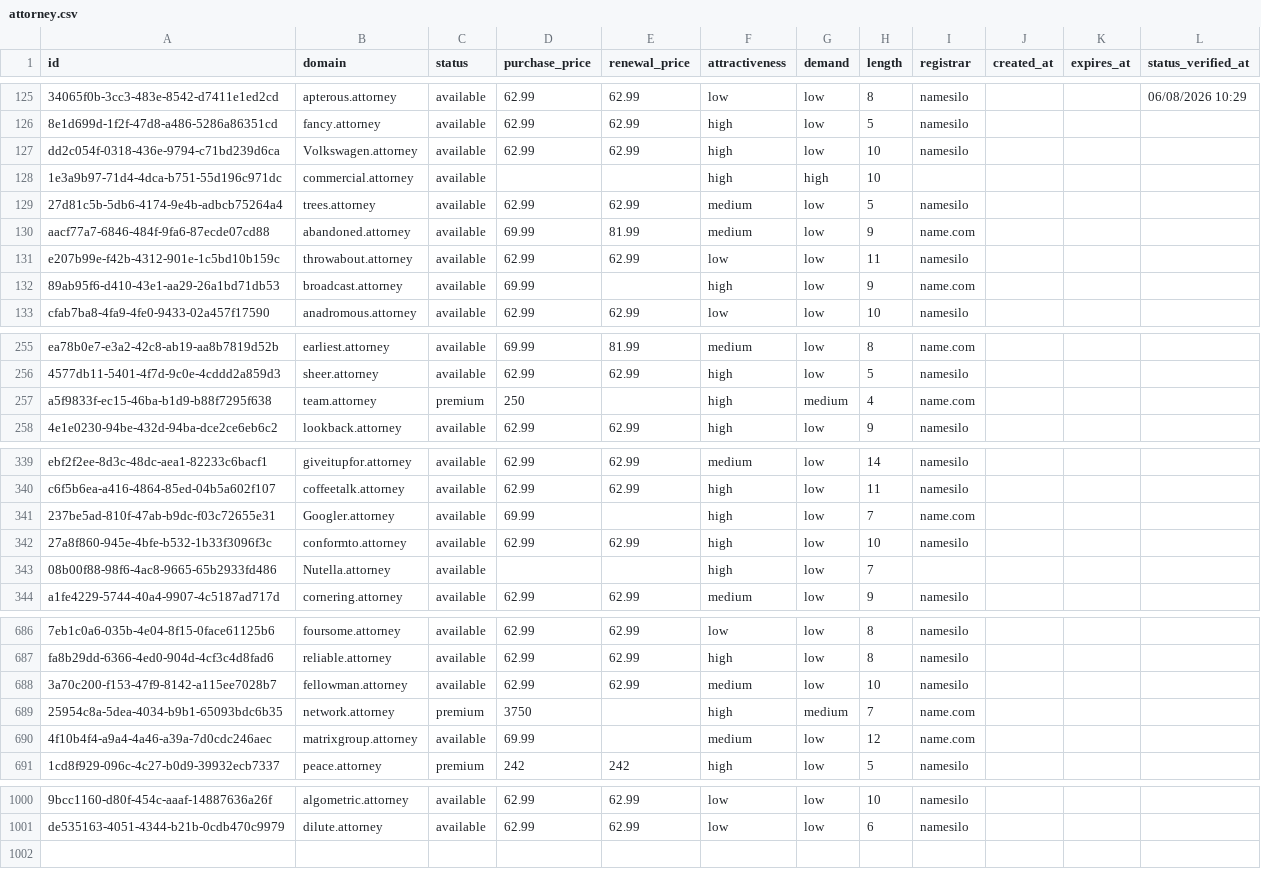
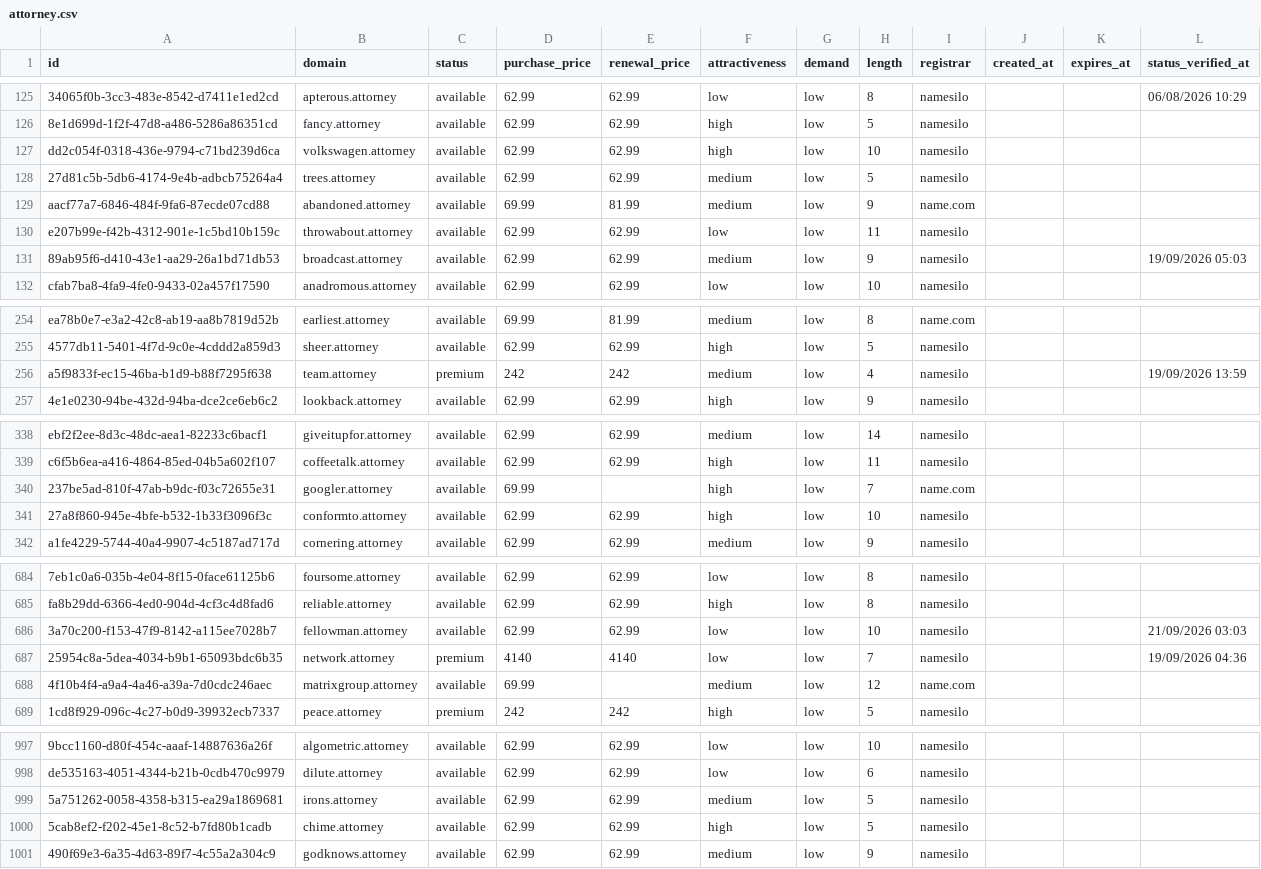
Before and after one commit to UniqueDomains/attorney-oneword-domains, a CSV file: attorney.csv, drawn as a sheet; only a part is shown, gaps mark what is left out; removed rows and columns are numbered as before the commit, all else as after; the diff covers the shown part only; the diff names each change by its address in the sheet, - before the commit and + after, or states it on an @@ line.

Commit message:
Domains update

```diff
--- a/attorney.csv
+++ b/attorney.csv
-B127 (domain): Volkswagen.attorney
+B127 (domain): volkswagen.attorney
-row 128: 1e3a9b97-71d4-4dca-b751-55d196c971dc | commercial.attorney | available |  |  | high | high | 10
-D131 (purchase_price): 69.99
+D131 (purchase_price): 62.99
-E131 (renewal_price): (empty)
+E131 (renewal_price): 62.99
-F131 (attractiveness): high
+F131 (attractiveness): medium
-I131 (registrar): name.com
+I131 (registrar): namesilo
-L131 (status_verified_at): (empty)
+L131 (status_verified_at): 19/09/2026 05:03
-D256 (purchase_price): 250
+D256 (purchase_price): 242
-E256 (renewal_price): (empty)
+E256 (renewal_price): 242
-F256 (attractiveness): high
+F256 (attractiveness): medium
-G256 (demand): medium
+G256 (demand): low
-I256 (registrar): name.com
+I256 (registrar): namesilo
-L256 (status_verified_at): (empty)
+L256 (status_verified_at): 19/09/2026 13:59
-B340 (domain): Googler.attorney
+B340 (domain): googler.attorney
-row 343: 08b00f88-98f6-4ac8-9665-65b2933fd486 | Nutella.attorney | available |  |  | high | low | 7
-F686 (attractiveness): medium
+F686 (attractiveness): low
-L686 (status_verified_at): (empty)
+L686 (status_verified_at): 21/09/2026 03:03
-D687 (purchase_price): 3750
+D687 (purchase_price): 4140
-E687 (renewal_price): (empty)
+E687 (renewal_price): 4140
-F687 (attractiveness): high
+F687 (attractiveness): low
-G687 (demand): medium
+G687 (demand): low
-I687 (registrar): name.com
+I687 (registrar): namesilo
-L687 (status_verified_at): (empty)
+L687 (status_verified_at): 19/09/2026 04:36
+row 999: 5a751262-0058-4358-b315-ea29a1869681 | irons.attorney | available | 62.99 | 62.99 | medium | low | 5 | namesilo
+row 1000: 5cab8ef2-f202-45e1-8c52-b7fd80b1cadb | chime.attorney | available | 62.99 | 62.99 | high | low | 5 | namesilo
+row 1001: 490f69e3-6a35-4d63-89f7-4c55a2a304c9 | godknows.attorney | available | 62.99 | 62.99 | medium | low | 9 | namesilo
```
Also changed, not shown: 1 removed row and 57 edited cells elsewhere in this file, 4 other files.
